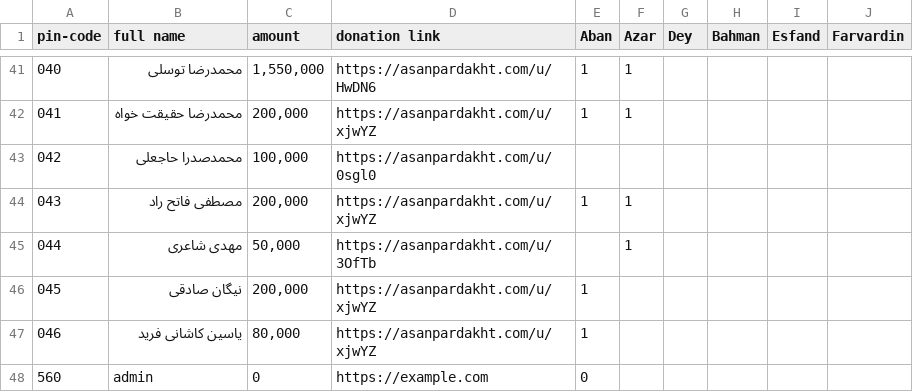
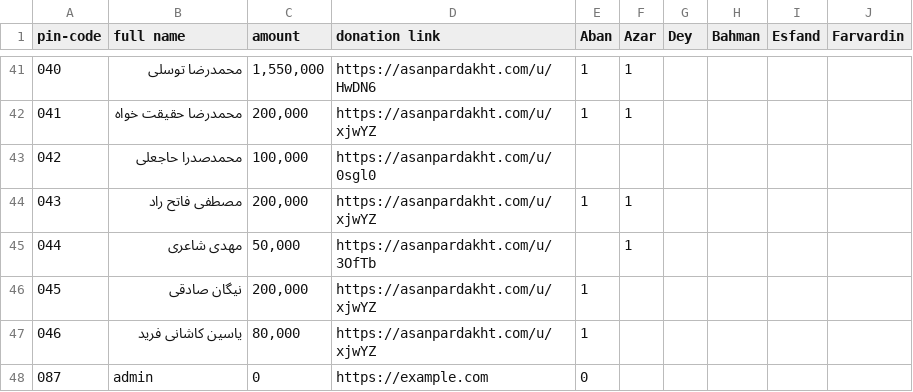
Before and after one commit to sobhaann/aharar-bot, a CSV file: data/seed_data.csv, drawn as a sheet; only a part is shown, gaps mark what is left out.

Commit message:
change admin pin code

```diff
--- a/data/seed_data.csv
+++ b/data/seed_data.csv
@@ -47,2 +47,2 @@
 046,یاسین کاشانی فرید," 80,000 ",https://asanpardakht.com/u/xjwYZ,1,,,,,,,,,,
-560,admin,0,"https://example.com",0,,,,,,,,,,
+087,admin,0,"https://example.com",0,,,,,,,,,,
```
